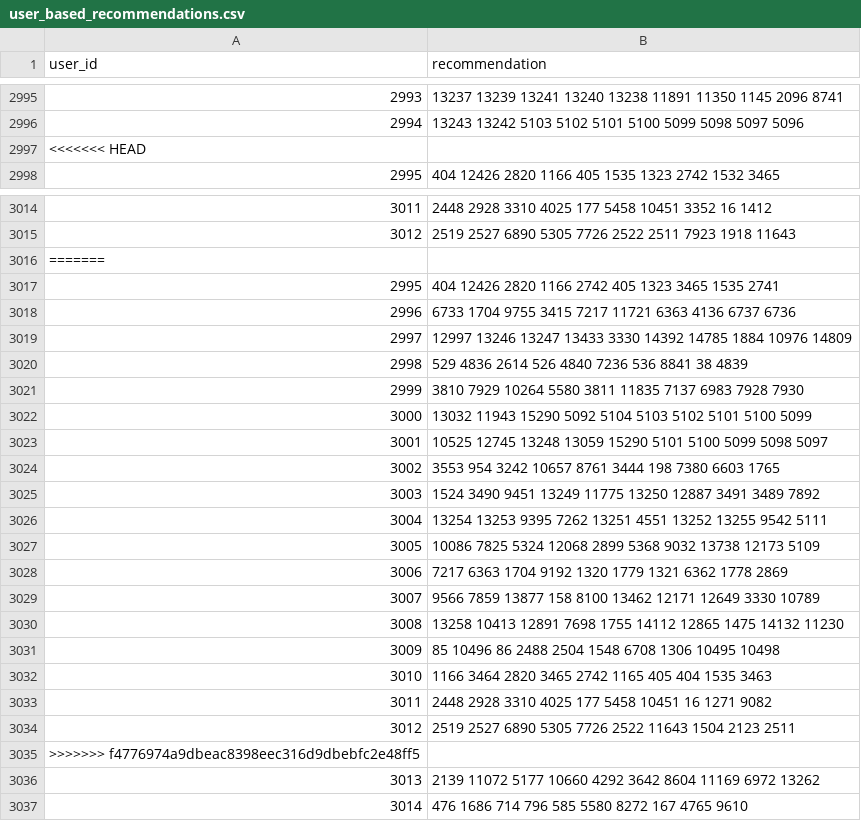
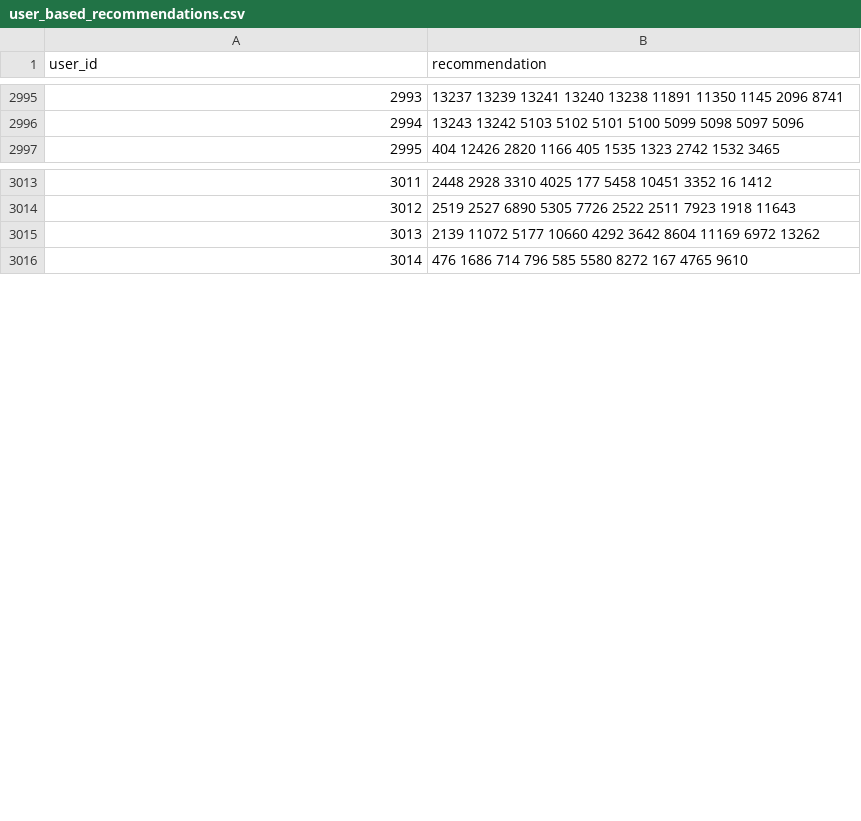
Before and after one commit to baertsch/MGT-502-ML-Project, a CSV file: user_based_recommendations.csv, drawn as a sheet; only a part is shown, gaps mark what is left out; the diff names each change by its address in the sheet, - before the commit and + after, or states it on an @@ line.

Commit message:
used full data

```diff
--- a/user_based_recommendations.csv
+++ b/user_based_recommendations.csv
-row 2997: <<<<<<< HEAD
-row 3016: =======
-row 3017: 2995 | 404 12426 2820 1166 2742 405 1323 3465 1535 2741
-row 3018: 2996 | 6733 1704 9755 3415 7217 11721 6363 4136 6737 6736
-row 3019: 2997 | 12997 13246 13247 13433 3330 14392 14785 1884 10976 14809
-row 3020: 2998 | 529 4836 2614 526 4840 7236 536 8841 38 4839
-row 3021: 2999 | 3810 7929 10264 5580 3811 11835 7137 6983 7928 7930
-row 3022: 3000 | 13032 11943 15290 5092 5104 5103 5102 5101 5100 5099
-row 3023: 3001 | 10525 12745 13248 13059 15290 5101 5100 5099 5098 5097
-row 3024: 3002 | 3553 954 3242 10657 8761 3444 198 7380 6603 1765
-row 3025: 3003 | 1524 3490 9451 13249 11775 13250 12887 3491 3489 7892
-row 3026: 3004 | 13254 13253 9395 7262 13251 4551 13252 13255 9542 5111
-row 3027: 3005 | 10086 7825 5324 12068 2899 5368 9032 13738 12173 5109
-row 3028: 3006 | 7217 6363 1704 9192 1320 1779 1321 6362 1778 2869
-row 3029: 3007 | 9566 7859 13877 158 8100 13462 12171 12649 3330 10789
-row 3030: 3008 | 13258 10413 12891 7698 1755 14112 12865 1475 14132 11230
-row 3031: 3009 | 85 10496 86 2488 2504 1548 6708 1306 10495 10498
-row 3032: 3010 | 1166 3464 2820 3465 2742 1165 405 404 1535 3463
-row 3033: 3011 | 2448 2928 3310 4025 177 5458 10451 16 1271 9082
-row 3034: 3012 | 2519 2527 6890 5305 7726 2522 11643 1504 2123 2511
-row 3035: >>>>>>> f4776974a9dbeac8398eec316d9dbebfc2e48ff5
```
